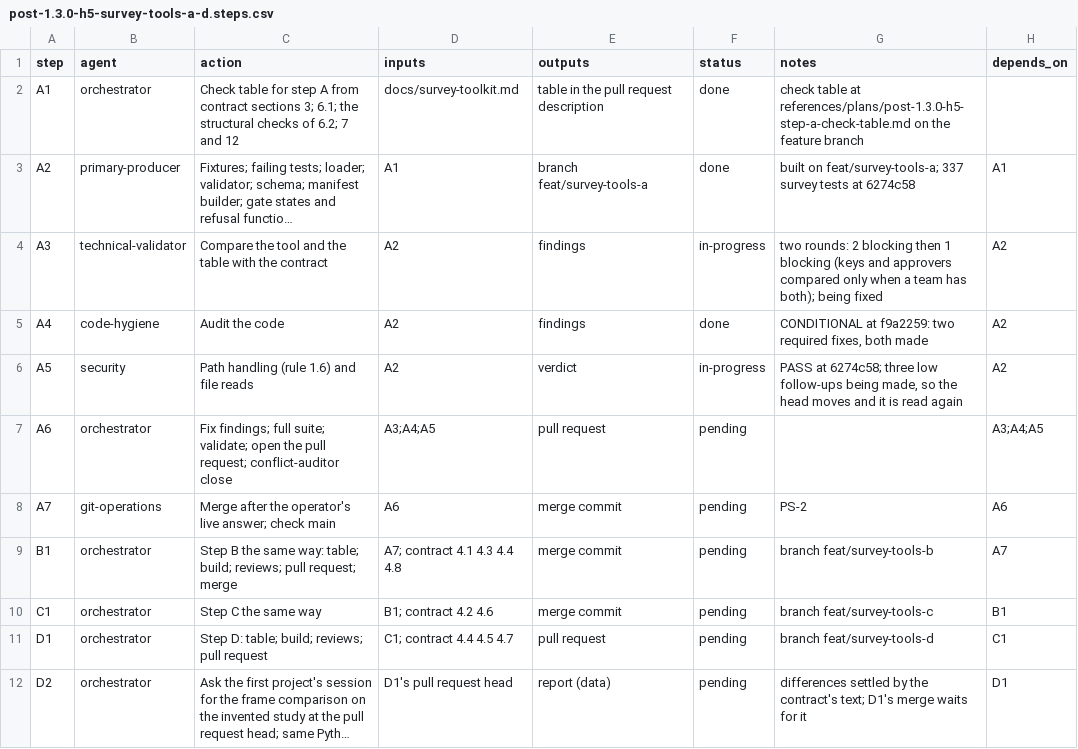
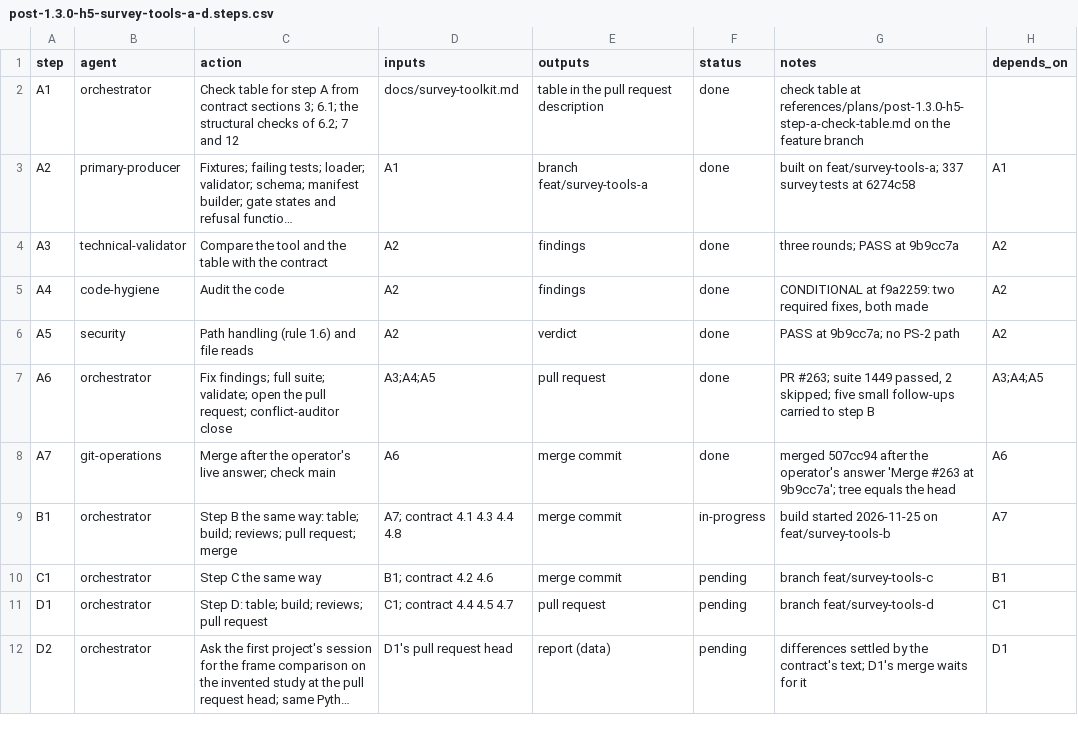
Before and after one commit to jlcatonjr/researchteam, a CSV file: references/plans/post-1.3.0-h5-survey-tools-a-d.steps.csv, drawn as a sheet; only a part is shown; long unchanged cells end in …; the diff names each change by its address in the sheet, - before the commit and + after, or states it on an @@ line.

```diff
--- a/references/plans/post-1.3.0-h5-survey-tools-a-d.steps.csv
+++ b/references/plans/post-1.3.0-h5-survey-tools-a-d.steps.csv
-F4 (status): in-progress
+F4 (status): done
-G4 (notes): two rounds: 2 blocking then 1 blocking (keys and approvers compared only when a team has both); being fixed
+G4 (notes): three rounds; PASS at 9b9cc7a
-F6 (status): in-progress
+F6 (status): done
-G6 (notes): PASS at 6274c58; three low follow-ups being made, so the head moves and it is read again
+G6 (notes): PASS at 9b9cc7a; no PS-2 path
-F7:F8 (status): pending
+F7:F8 (status): done
-G7 (notes): (empty)
+G7 (notes): PR #263; suite 1449 passed, 2 skipped; five small follow-ups carried to step B
-G8 (notes): PS-2
+G8 (notes): merged 507cc94 after the operator's answer 'Merge #263 at 9b9cc7a'; tree equals the head
-F9 (status): pending
+F9 (status): in-progress
-G9 (notes): branch feat/survey-tools-b
+G9 (notes): build started 2026-11-25 on feat/survey-tools-b
```
Also changed, not shown: references/plans/post-1.3.0-h6-survey-sign-off.steps.csv, references/plans/post-1.3.0-high-items.metaplan.steps.csv.
